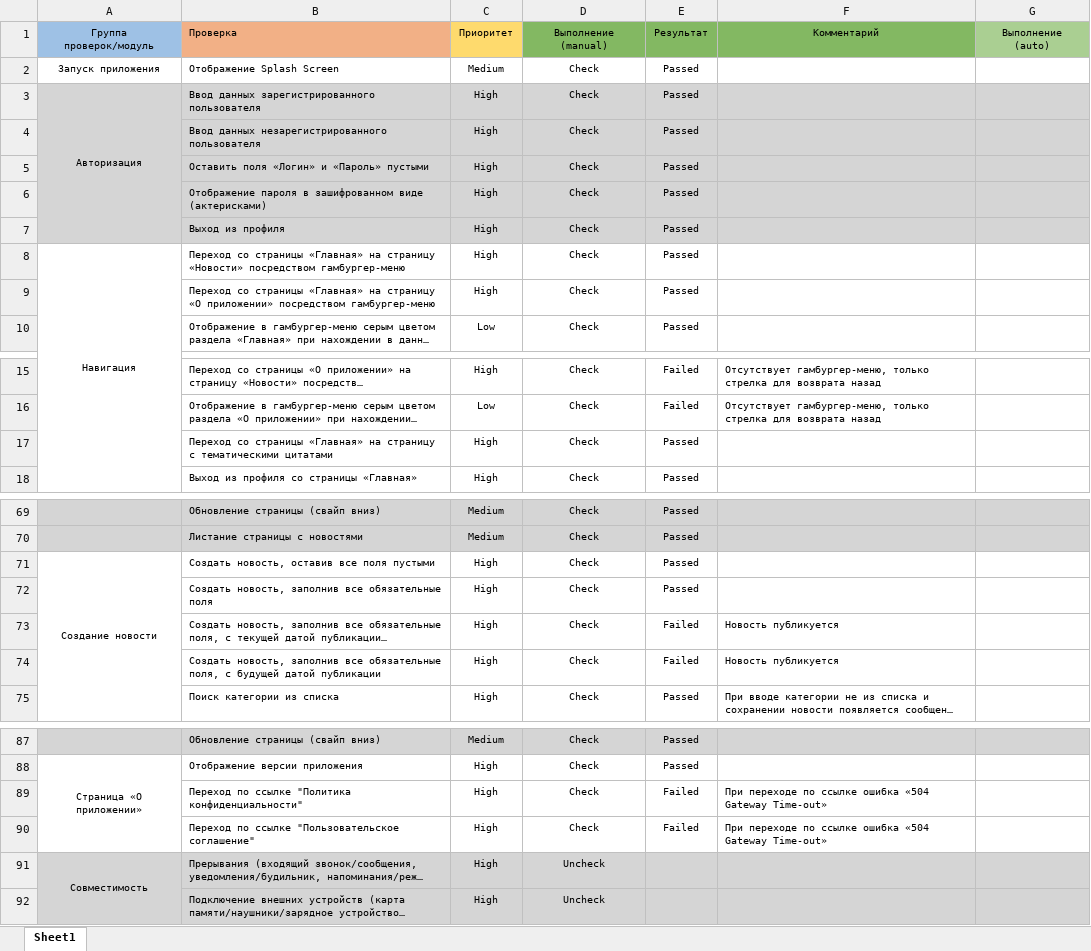
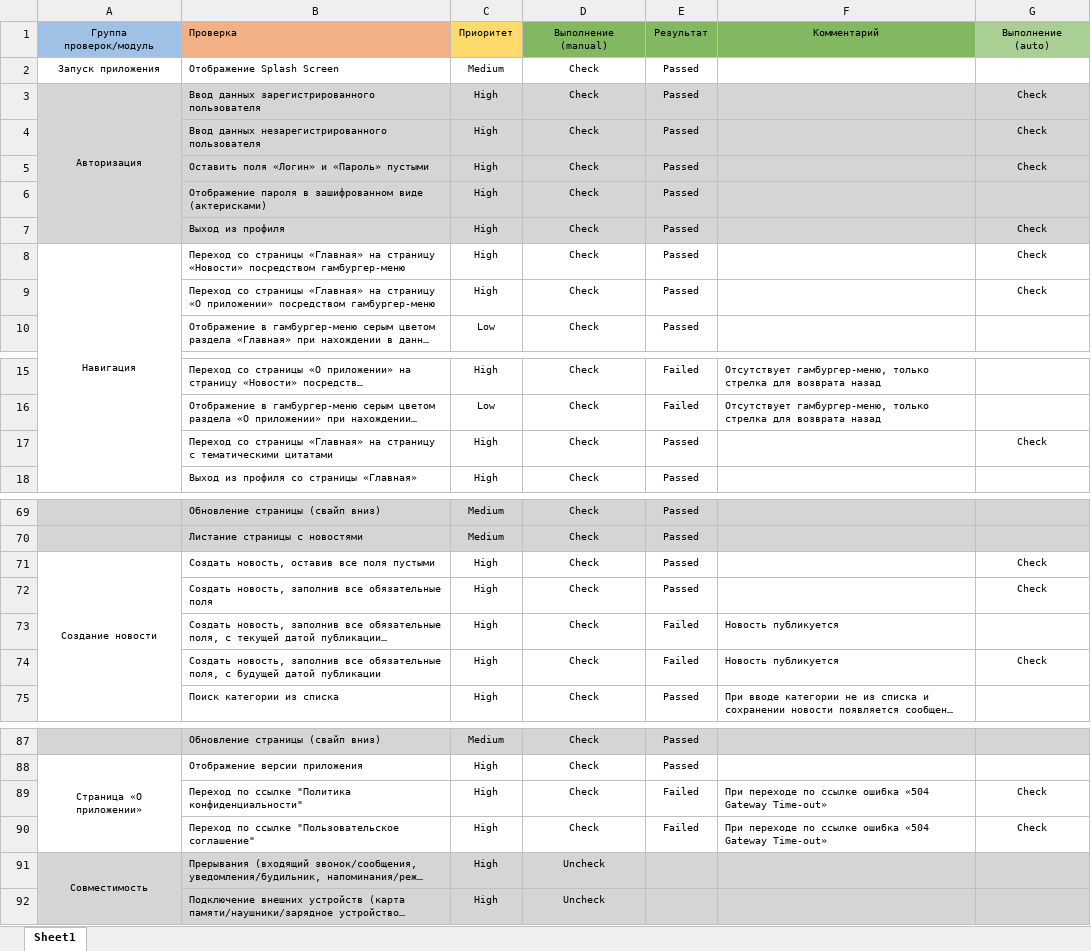
Before and after one commit to TinitaQA/tinitaQADiplom, an Excel workbook: Check.xlsx, sheet Sheet1, drawn as a sheet; only a part is shown, gaps mark what is left out; long unchanged cells end in …; values as stored, in another font and other column widths than the file's, no borders; the diff names each change by its address in the sheet, - before the commit and + after, or states it on an @@ line.

```diff
--- a/Check.xlsx (sheet Sheet1)
+++ b/Check.xlsx (sheet Sheet1)
-G3:G5: (empty)
+G3:G5: Check
-G7:G9: (empty)
+G7:G9: Check
-G17: (empty)
+G17: Check
-G71:G72: (empty)
+G71:G72: Check
-G74: (empty)
+G74: Check
-G89:G90: (empty)
+G89:G90: Check
```
Also changed, not shown: Cases.xlsx, 8 other files.
